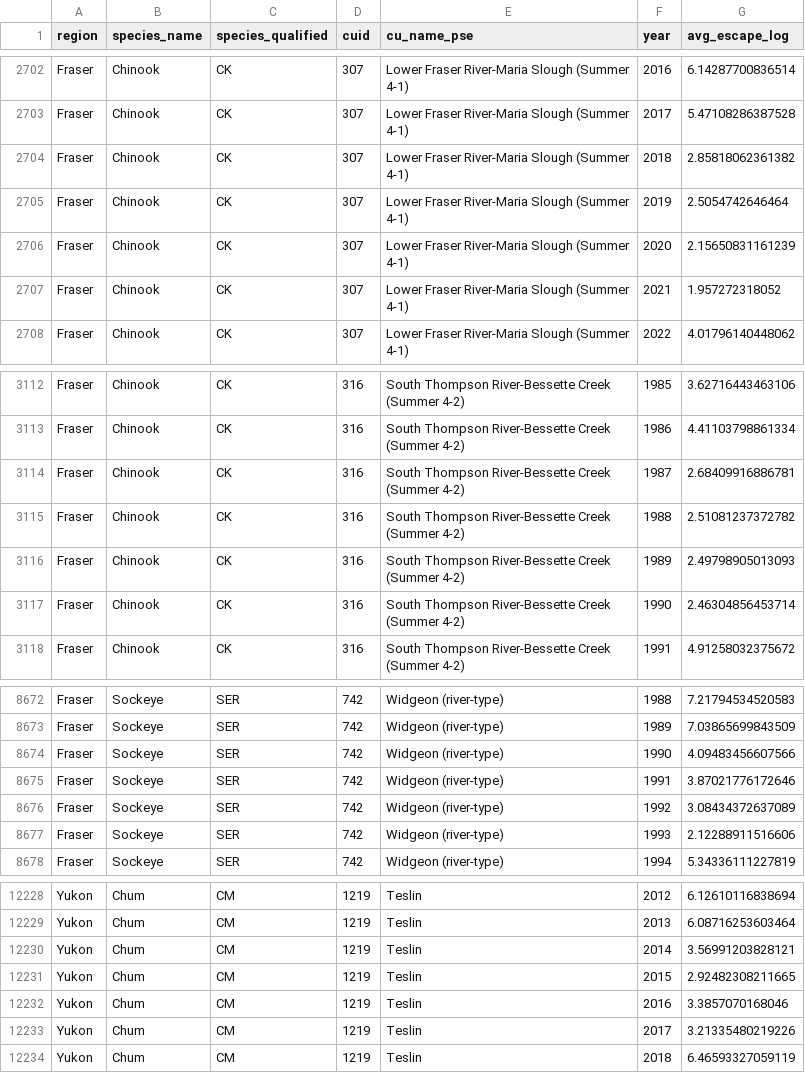
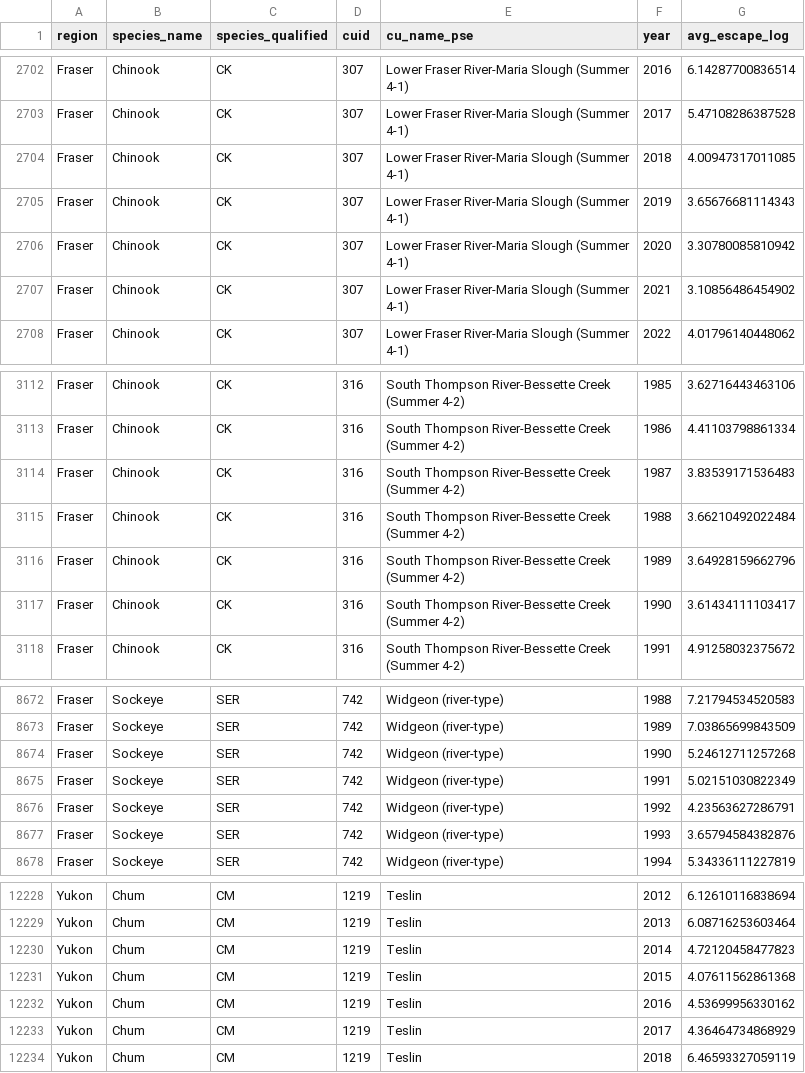
Before and after one commit to salmonwatersheds/population-indicators, a CSV file: trends/output/dataset103_log_smoothed_spawners.csv, drawn as a sheet; only a part is shown, gaps mark what is left out; the diff covers the shown part only.

```diff
--- a/trends/output/dataset103_log_smoothed_spawners.csv
+++ b/trends/output/dataset103_log_smoothed_spawners.csv
@@ -2703,6 +2703,6 @@
 "Fraser","Chinook","CK",307,"Lower Fraser River-Maria Slough (Summer 4-1)",2017,5.47108286387528
-"Fraser","Chinook","CK",307,"Lower Fraser River-Maria Slough (Summer 4-1)",2018,2.85818062361382
-"Fraser","Chinook","CK",307,"Lower Fraser River-Maria Slough (Summer 4-1)",2019,2.5054742646464
-"Fraser","Chinook","CK",307,"Lower Fraser River-Maria Slough (Summer 4-1)",2020,2.15650831161239
-"Fraser","Chinook","CK",307,"Lower Fraser River-Maria Slough (Summer 4-1)",2021,1.957272318052
+"Fraser","Chinook","CK",307,"Lower Fraser River-Maria Slough (Summer 4-1)",2018,4.00947317011085
+"Fraser","Chinook","CK",307,"Lower Fraser River-Maria Slough (Summer 4-1)",2019,3.65676681114343
+"Fraser","Chinook","CK",307,"Lower Fraser River-Maria Slough (Summer 4-1)",2020,3.30780085810942
+"Fraser","Chinook","CK",307,"Lower Fraser River-Maria Slough (Summer 4-1)",2021,3.10856486454902
 "Fraser","Chinook","CK",307,"Lower Fraser River-Maria Slough (Summer 4-1)",2022,4.01796140448062
@@ -3113,6 +3113,6 @@
 "Fraser","Chinook","CK",316,"South Thompson River-Bessette Creek (Summer 4-2)",1986,4.41103798861334
-"Fraser","Chinook","CK",316,"South Thompson River-Bessette Creek (Summer 4-2)",1987,2.68409916886781
-"Fraser","Chinook","CK",316,"South Thompson River-Bessette Creek (Summer 4-2)",1988,2.51081237372782
-"Fraser","Chinook","CK",316,"South Thompson River-Bessette Creek (Summer 4-2)",1989,2.49798905013093
-"Fraser","Chinook","CK",316,"South Thompson River-Bessette Creek (Summer 4-2)",1990,2.46304856453714
+"Fraser","Chinook","CK",316,"South Thompson River-Bessette Creek (Summer 4-2)",1987,3.83539171536483
+"Fraser","Chinook","CK",316,"South Thompson River-Bessette Creek (Summer 4-2)",1988,3.66210492022484
+"Fraser","Chinook","CK",316,"South Thompson River-Bessette Creek (Summer 4-2)",1989,3.64928159662796
+"Fraser","Chinook","CK",316,"South Thompson River-Bessette Creek (Summer 4-2)",1990,3.61434111103417
 "Fraser","Chinook","CK",316,"South Thompson River-Bessette Creek (Summer 4-2)",1991,4.91258032375672
@@ -8673,6 +8673,6 @@
 "Fraser","Sockeye","SER",742,"Widgeon (river-type)",1989,7.03865699843509
-"Fraser","Sockeye","SER",742,"Widgeon (river-type)",1990,4.09483456607566
-"Fraser","Sockeye","SER",742,"Widgeon (river-type)",1991,3.87021776172646
-"Fraser","Sockeye","SER",742,"Widgeon (river-type)",1992,3.08434372637089
-"Fraser","Sockeye","SER",742,"Widgeon (river-type)",1993,2.12288911516606
+"Fraser","Sockeye","SER",742,"Widgeon (river-type)",1990,5.24612711257268
+"Fraser","Sockeye","SER",742,"Widgeon (river-type)",1991,5.02151030822349
+"Fraser","Sockeye","SER",742,"Widgeon (river-type)",1992,4.23563627286791
+"Fraser","Sockeye","SER",742,"Widgeon (river-type)",1993,3.65794584382876
 "Fraser","Sockeye","SER",742,"Widgeon (river-type)",1994,5.34336111227819
@@ -12229,6 +12229,6 @@
 "Yukon","Chum","CM",1219,"Teslin",2013,6.08716253603464
-"Yukon","Chum","CM",1219,"Teslin",2014,3.56991203828121
-"Yukon","Chum","CM",1219,"Teslin",2015,2.92482308211665
-"Yukon","Chum","CM",1219,"Teslin",2016,3.3857070168046
-"Yukon","Chum","CM",1219,"Teslin",2017,3.21335480219226
+"Yukon","Chum","CM",1219,"Teslin",2014,4.72120458477823
+"Yukon","Chum","CM",1219,"Teslin",2015,4.07611562861368
+"Yukon","Chum","CM",1219,"Teslin",2016,4.53699956330162
+"Yukon","Chum","CM",1219,"Teslin",2017,4.36464734868929
 "Yukon","Chum","CM",1219,"Teslin",2018,6.46593327059119
```
Also changed, not shown: 23 edited cells elsewhere in this file, trends/output/dataset202_allgen_trends.csv, trends/output/dataset391_threegen_trends.csv, 1 other file.
